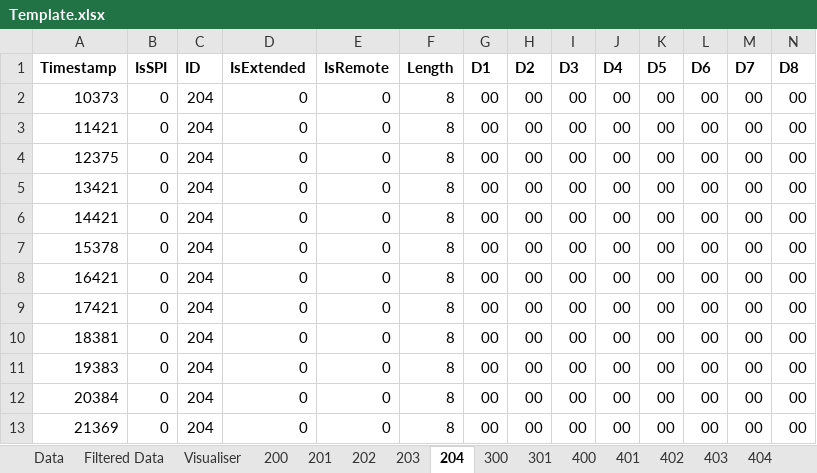
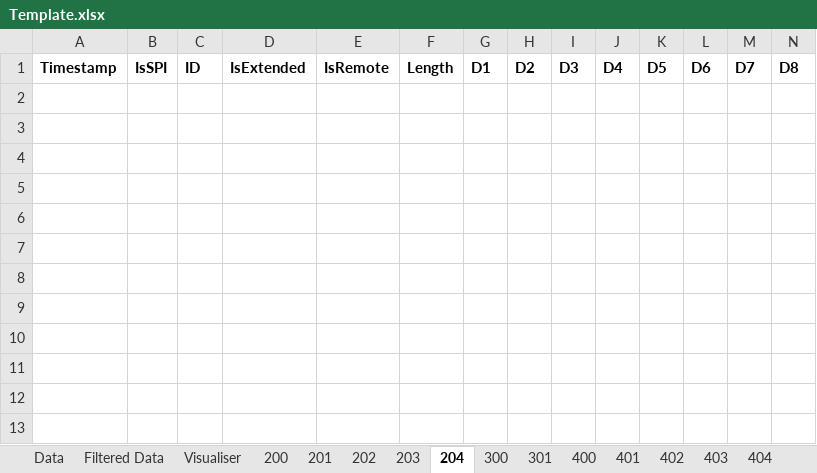
Before and after one commit to ReadieFur/OpenTCU, an Excel workbook: CAN Dumps/Template.xlsx, sheet 204, drawn as a sheet; values as stored, in another font and other column widths than the file's, no borders; conditional formats not drawn; the diff names each change by its address in the sheet, - before the commit and + after, or states it on an @@ line.

```diff
--- a/CAN Dumps/Template.xlsx (sheet 204)
+++ b/CAN Dumps/Template.xlsx (sheet 204)
-row 2: 10373 | 0 | 204 | 0 | 0 | 8 | 00 | 00 | 00 | 00 | 00 | 00 | 00 | 00
-row 3: 11421 | 0 | 204 | 0 | 0 | 8 | 00 | 00 | 00 | 00 | 00 | 00 | 00 | 00
-row 4: 12375 | 0 | 204 | 0 | 0 | 8 | 00 | 00 | 00 | 00 | 00 | 00 | 00 | 00
-row 5: 13421 | 0 | 204 | 0 | 0 | 8 | 00 | 00 | 00 | 00 | 00 | 00 | 00 | 00
-row 6: 14421 | 0 | 204 | 0 | 0 | 8 | 00 | 00 | 00 | 00 | 00 | 00 | 00 | 00
-row 7: 15378 | 0 | 204 | 0 | 0 | 8 | 00 | 00 | 00 | 00 | 00 | 00 | 00 | 00
-row 8: 16421 | 0 | 204 | 0 | 0 | 8 | 00 | 00 | 00 | 00 | 00 | 00 | 00 | 00
-row 9: 17421 | 0 | 204 | 0 | 0 | 8 | 00 | 00 | 00 | 00 | 00 | 00 | 00 | 00
-row 10: 18381 | 0 | 204 | 0 | 0 | 8 | 00 | 00 | 00 | 00 | 00 | 00 | 00 | 00
-row 11: 19383 | 0 | 204 | 0 | 0 | 8 | 00 | 00 | 00 | 00 | 00 | 00 | 00 | 00
-row 12: 20384 | 0 | 204 | 0 | 0 | 8 | 00 | 00 | 00 | 00 | 00 | 00 | 00 | 00
-row 13: 21369 | 0 | 204 | 0 | 0 | 8 | 00 | 00 | 00 | 00 | 00 | 00 | 00 | 00
```
Also changed, not shown: sheet 301, sheet 300, sheet 201, sheet 401, sheet 203, sheet 400, 8 more sheets.
